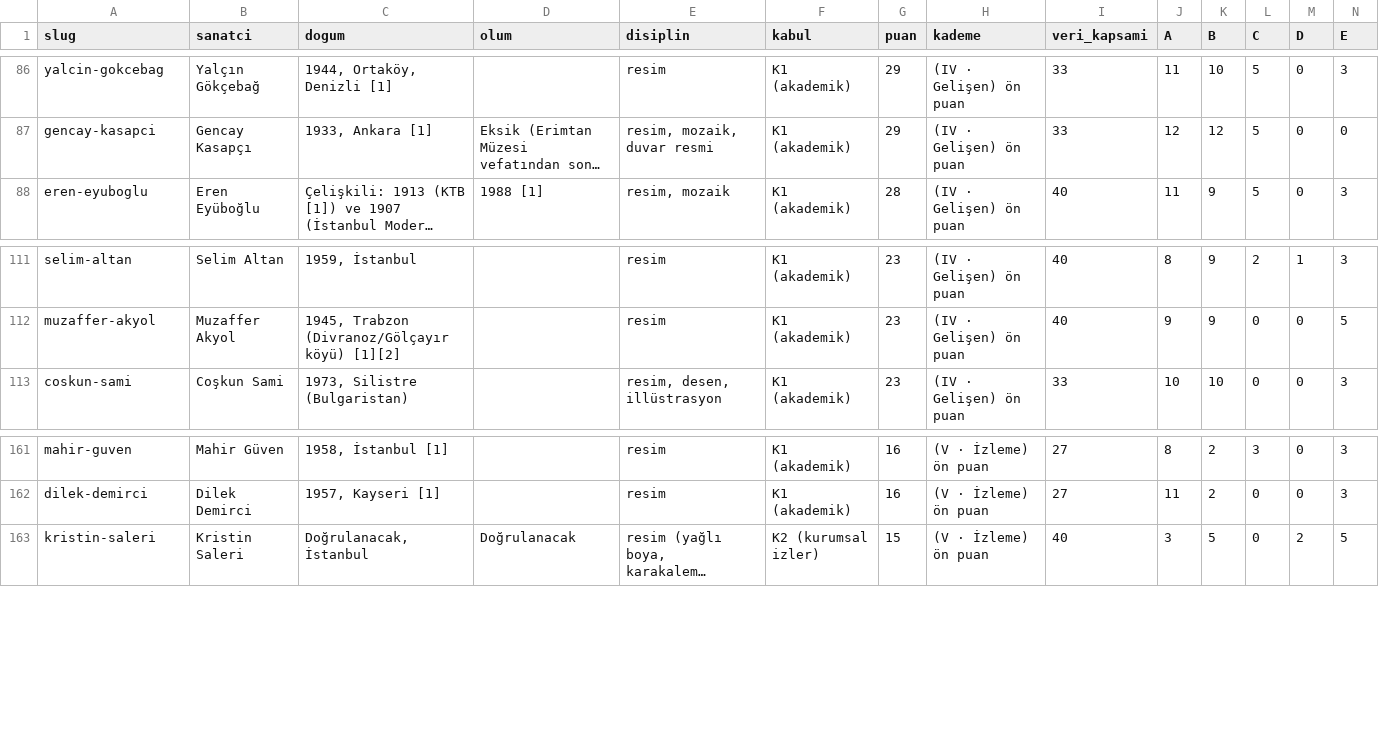
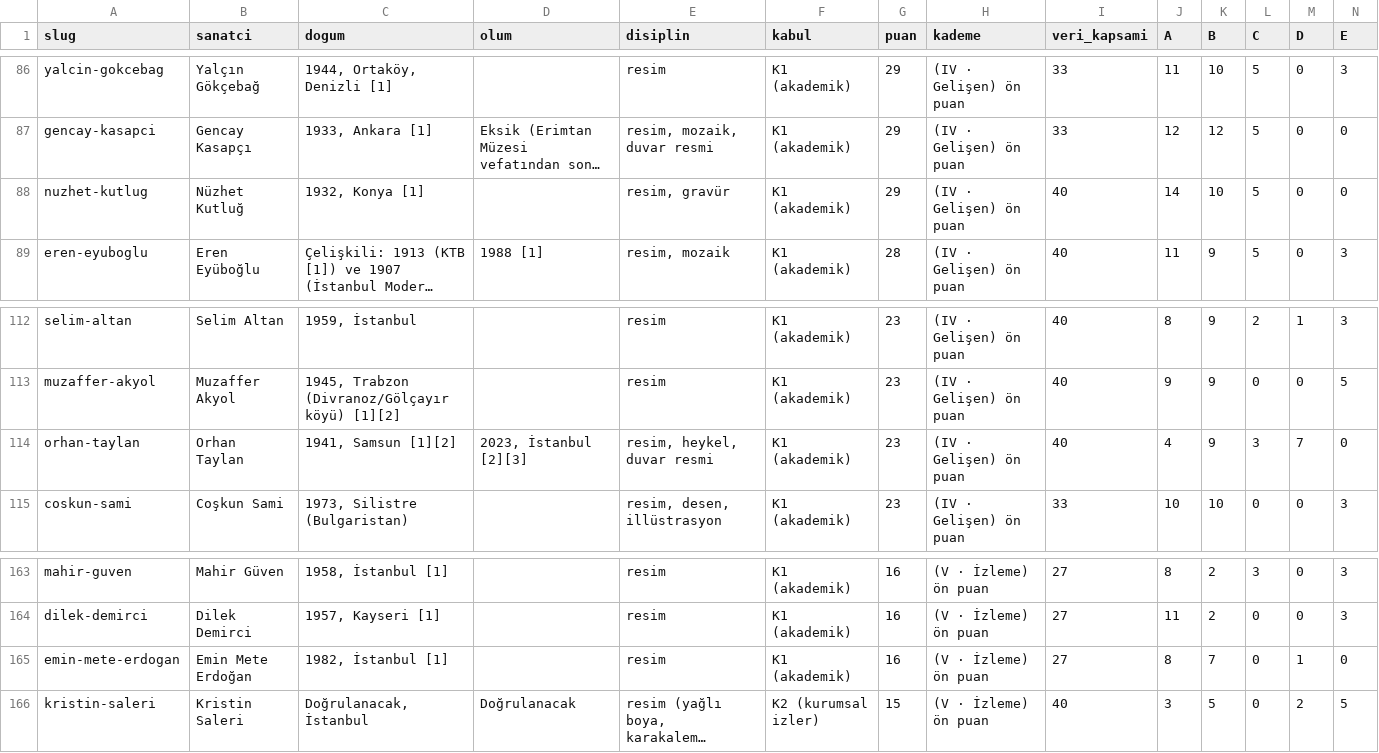
Before and after one commit to occiftci-ux/artvela-site, a CSV file: arastirma/sanatcilar.csv, drawn as a sheet; only a part is shown, gaps mark what is left out; long unchanged cells end in …; rows hold the shown columns only; the diff names each change by its address in the sheet, - before the commit and + after, or states it on an @@ line.

```diff
--- a/arastirma/sanatcilar.csv
+++ b/arastirma/sanatcilar.csv
+row 88: nuzhet-kutlug | Nüzhet Kutluğ | 1932, Konya [1] |  | resim, gravür | K1 (akademik) | 29 | (IV · Gelişen) ön puan | 40 | 14 | 10 | 5 | 0 | 0
+row 114: orhan-taylan | Orhan Taylan | 1941, Samsun [1][2] | 2023, İstanbul [2][3] | resim, heykel, duvar resmi | K1 (akademik) | 23 | (IV · Gelişen) ön puan | 40 | 4 | 9 | 3 | 7 | 0
+row 165: emin-mete-erdogan | Emin Mete Erdoğan | 1982, İstanbul [1] |  | resim | K1 (akademik) | 16 | (V · İzleme) ön puan | 27 | 8 | 7 | 0 | 1 | 0
```
Also changed, not shown: arastirma/artam-sanatcilar.csv, arastirma/kuyruk.csv, 6 other files.
